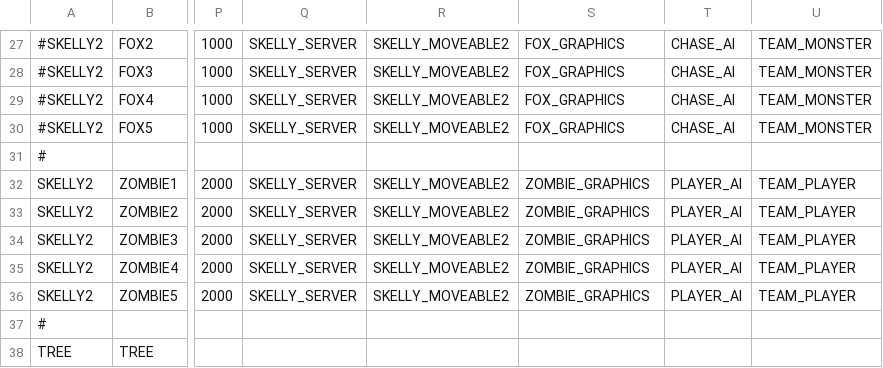
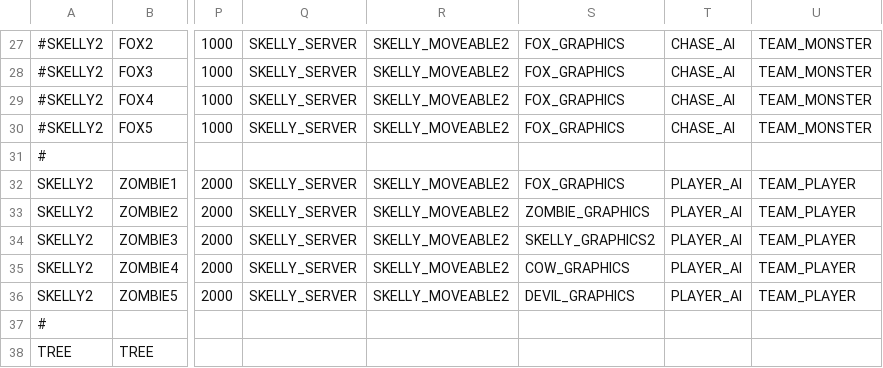
Before and after one commit to BostonBrooks/Spaghetti_Graveyard_Zero_2026, a CSV file: games/game0/maps/systems_test/entity_spawner/spawner.csv, drawn as a sheet; only a part is shown, gaps mark what is left out; the diff names each change by its address in the sheet, - before the commit and + after, or states it on an @@ line.

```diff
--- a/games/game0/maps/systems_test/entity_spawner/spawner.csv
+++ b/games/game0/maps/systems_test/entity_spawner/spawner.csv
-S32: ZOMBIE_GRAPHICS
+S32: FOX_GRAPHICS
-S34: ZOMBIE_GRAPHICS
+S34: SKELLY_GRAPHICS2
-S35: ZOMBIE_GRAPHICS
+S35: COW_GRAPHICS
-S36: ZOMBIE_GRAPHICS
+S36: DEVIL_GRAPHICS
```
Also changed, not shown: 6 other files.
